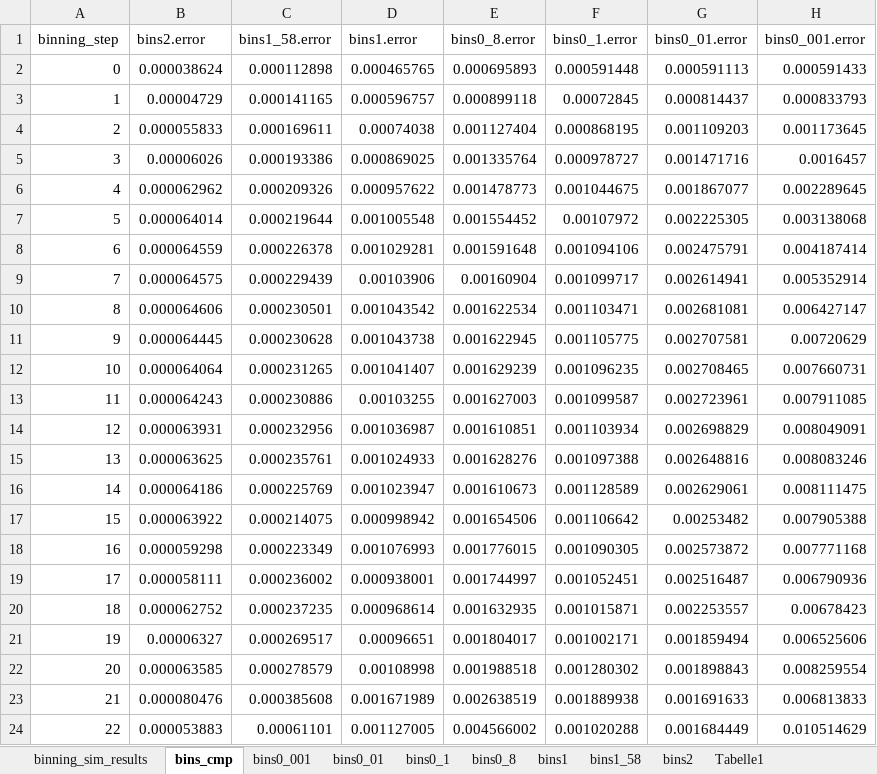
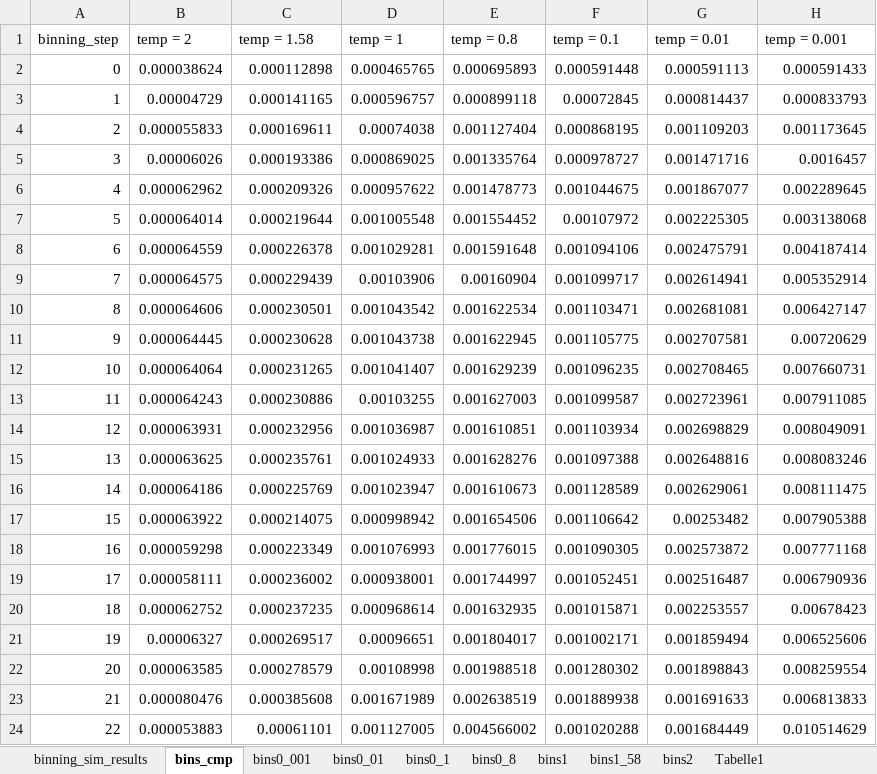
Before and after one commit to TimeTeleporter/lattice_qft, an Excel workbook: data/metropolis_binning/binning.xlsx, sheet bins_cmp, drawn as a sheet; values as stored, in another font and other column widths than the file's, no borders; charts and pictures and table styles not drawn; the diff names each change by its address in the sheet, - before the commit and + after, or states it on an @@ line.

Commit message:
Week 3 prep

```diff
--- a/data/metropolis_binning/binning.xlsx (sheet bins_cmp)
+++ b/data/metropolis_binning/binning.xlsx (sheet bins_cmp)
-B1: bins2.error
+B1: temp = 2
-C1: bins1_58.error
+C1: temp = 1.58
-D1: bins1.error
+D1: temp = 1
-E1: bins0_8.error
+E1: temp = 0.8
-F1: bins0_1.error
+F1: temp = 0.1
-G1: bins0_01.error
+G1: temp = 0.01
-H1: bins0_001.error
+H1: temp = 0.001
```
Also changed, not shown: charts or pictures.
